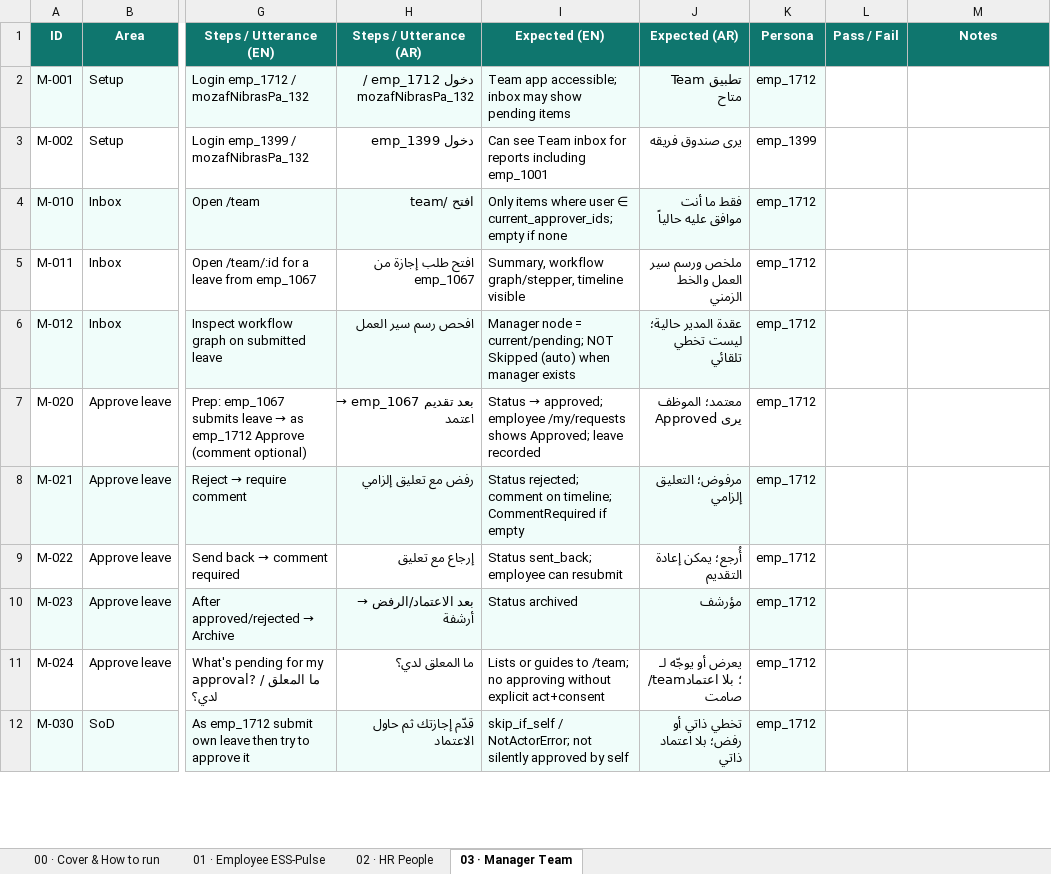
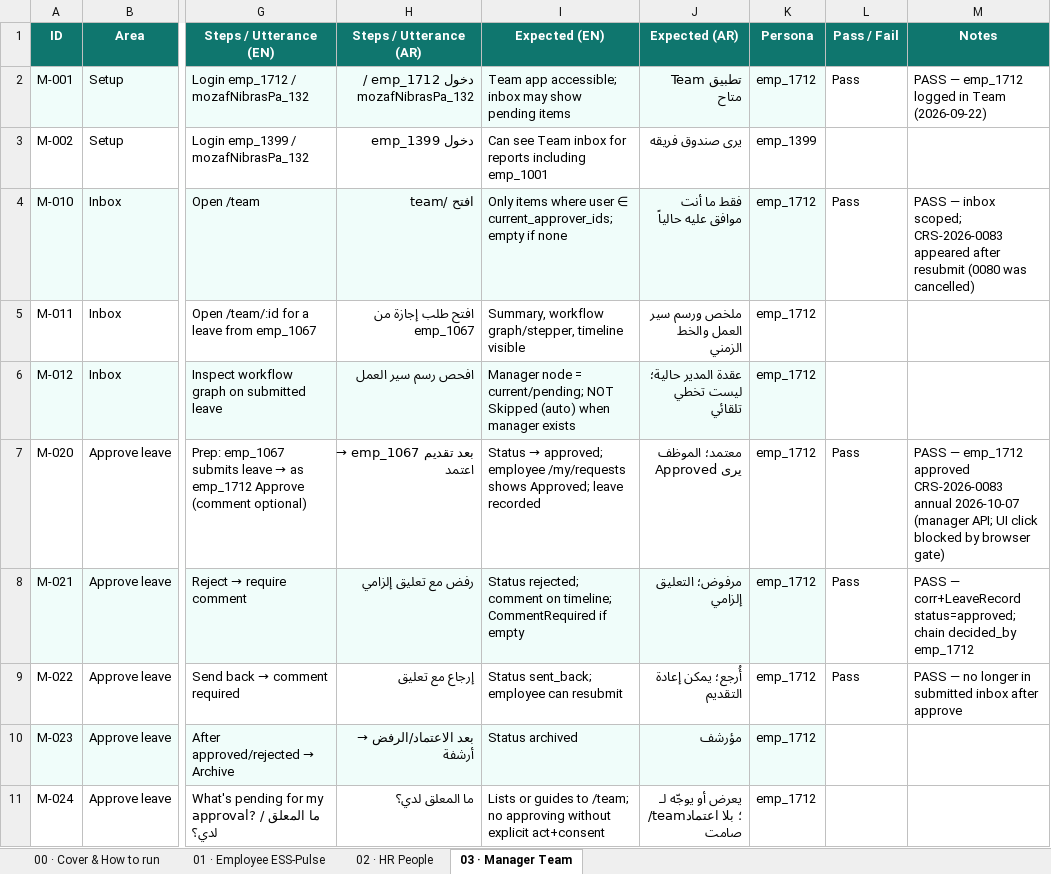
Before and after one commit to ahmedse/carbon, an Excel workbook: docs/nibras/qa/Nibras-Agentic-QA-Checklist.xlsx, sheet 03 · Manager Team, drawn as a sheet; only a part is shown, gaps mark what is left out; the shorter side is filled out with more unchanged rows; values as stored, in another font and other column widths than the file's, no borders; the diff names each change by its address in the sheet, - before the commit and + after, or states it on an @@ line.

```diff
--- a/docs/nibras/qa/Nibras-Agentic-QA-Checklist.xlsx (sheet 03 · Manager Team)
+++ b/docs/nibras/qa/Nibras-Agentic-QA-Checklist.xlsx (sheet 03 · Manager Team)
-L2 (Pass / Fail): (empty)
+L2 (Pass / Fail): Pass
-M2 (Notes): (empty)
+M2 (Notes): PASS — emp_1712 logged in Team (2026-09-22)
-L4 (Pass / Fail): (empty)
+L4 (Pass / Fail): Pass
-M4 (Notes): (empty)
+M4 (Notes): PASS — inbox scoped; CRS-2026-0083 appeared after resubmit (0080 was cancelled)
-L7:L9 (Pass / Fail): (empty)
+L7:L9 (Pass / Fail): Pass
-M7 (Notes): (empty)
+M7 (Notes): PASS — emp_1712 approved CRS-2026-0083 annual 2026-10-07 (manager API; UI click blocked by browser gate)
-M8 (Notes): (empty)
+M8 (Notes): PASS — corr+LeaveRecord status=approved; chain decided_by emp_1712
-M9 (Notes): (empty)
+M9 (Notes): PASS — no longer in submitted inbox after approve
```
Also changed, not shown: sheet 01 · Employee ESS-Pulse, 51 other files.
